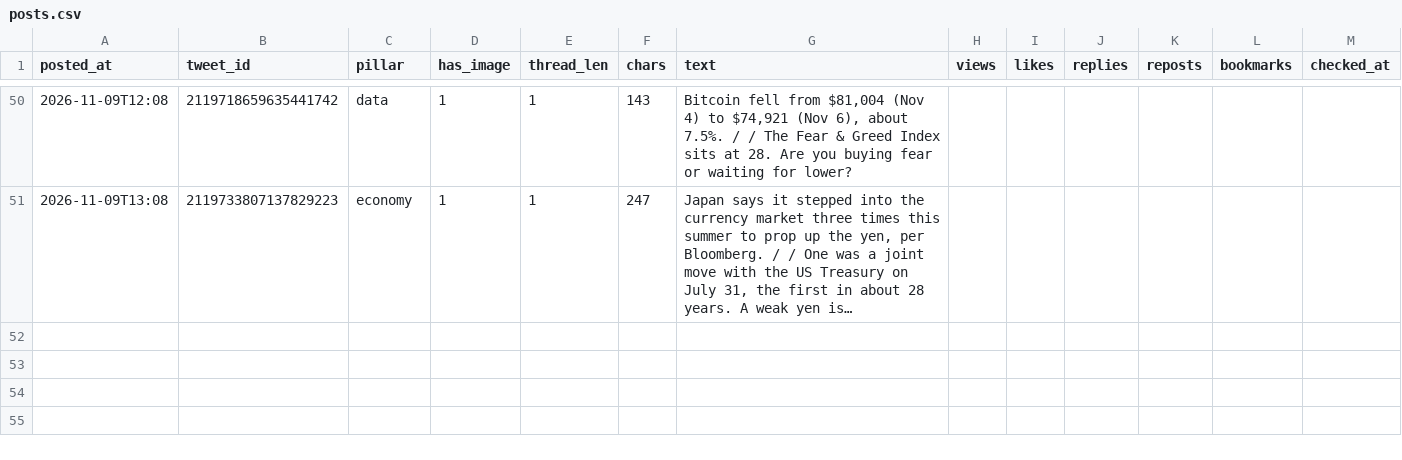
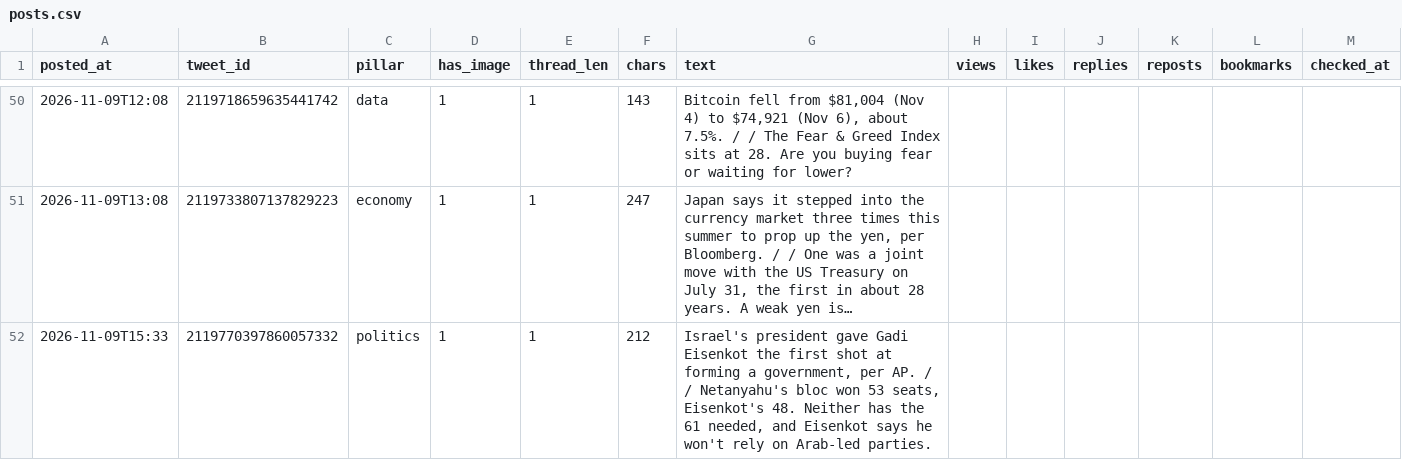
Before and after one commit to issambkkal/x-meme-desk, a CSV file: analytics/posts.csv, drawn as a sheet; only a part is shown, gaps mark what is left out; long unchanged cells end in …; the diff names each change by its address in the sheet, - before the commit and + after, or states it on an @@ line.

```diff
--- a/analytics/posts.csv
+++ b/analytics/posts.csv
+row 52: 2026-11-09T15:33 | 2119770397860057332 | politics | 1 | 1 | 212 | Israel's president gave Gadi Eisenkot the first shot at forming a government, per AP. / / Netanyahu's bloc won 53 seats, Eisenkot's 48. Neither has the 61 needed, and Eisenkot says he won't rely on Arab-led parties.
```
Also changed, not shown: 3 other files.
